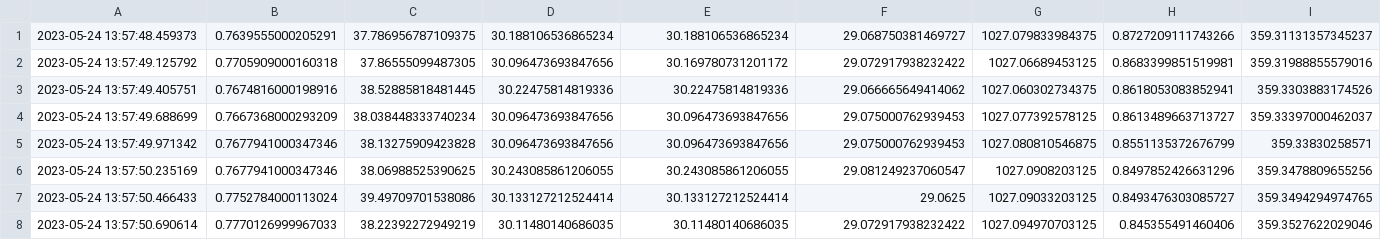
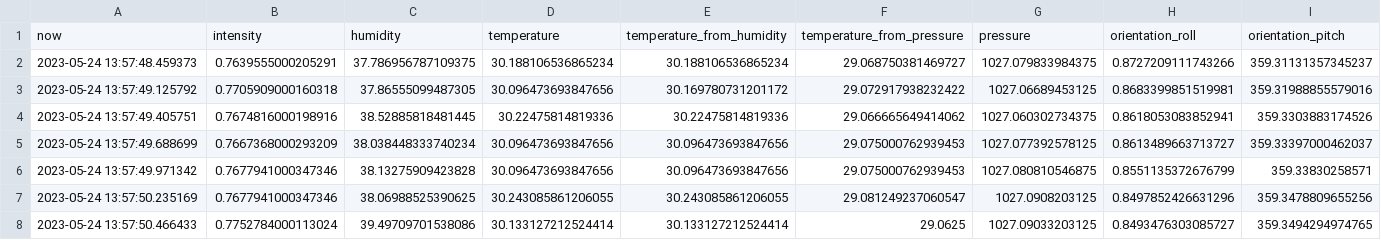
Before and after one commit to MartinOpat/Lab2RaspPi, a CSV file: data/24May23/data01.csv, drawn as a sheet; only a part is shown; the shorter side is filled out with more unchanged rows; rows hold the shown columns only; the diff names each change by its address in the sheet, - before the commit and + after, or states it on an @@ line.

Commit message:
New data processing + header updates

```diff
--- a/data/24May23/data01.csv
+++ b/data/24May23/data01.csv
+row 1: now | intensity | humidity | temperature | temperature_from_humidity | temperature_from_pressure | pressure | orientation_roll | orientation_pitch
```
Also changed, not shown: data/24May23/data05.csv, data/24May23/data08.csv, 7 other files.
